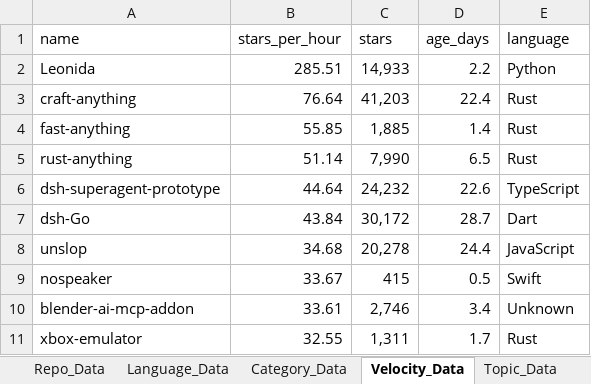
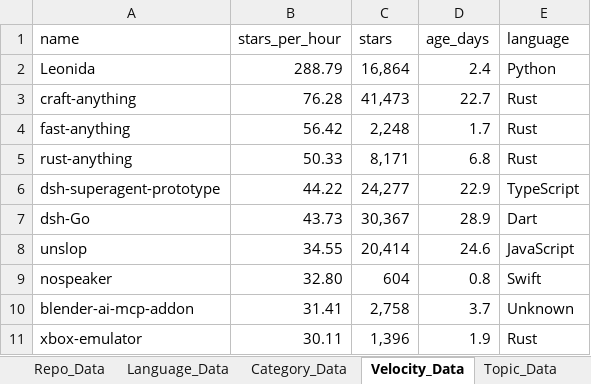
Before and after one commit to DishantBhere/GitHub-ETL-Engine-V2, an Excel workbook: GitHub_Trending_Dashboard.xlsx, sheet Velocity_Data, drawn as a sheet; values as stored, in another font and other column widths than the file's, no borders; table styles not drawn; the diff names each change by its address in the sheet, - before the commit and + after, or states it on an @@ line.

```diff
--- a/GitHub_Trending_Dashboard.xlsx (sheet Velocity_Data)
+++ b/GitHub_Trending_Dashboard.xlsx (sheet Velocity_Data)
-B2 (stars_per_hour): 285.51
+B2 (stars_per_hour): 288.79
-C2 (stars): 14,933
+C2 (stars): 16,864
-D2 (age_days): 2.2
+D2 (age_days): 2.4
-B3 (stars_per_hour): 76.64
+B3 (stars_per_hour): 76.28
-C3 (stars): 41,203
+C3 (stars): 41,473
-D3 (age_days): 22.4
+D3 (age_days): 22.7
-B4 (stars_per_hour): 55.85
+B4 (stars_per_hour): 56.42
-C4 (stars): 1,885
+C4 (stars): 2,248
-D4 (age_days): 1.4
+D4 (age_days): 1.7
-B5 (stars_per_hour): 51.14
+B5 (stars_per_hour): 50.33
-C5 (stars): 7,990
+C5 (stars): 8,171
-D5 (age_days): 6.5
+D5 (age_days): 6.8
-B6 (stars_per_hour): 44.64
+B6 (stars_per_hour): 44.22
-C6 (stars): 24,232
+C6 (stars): 24,277
-D6 (age_days): 22.6
+D6 (age_days): 22.9
-B7 (stars_per_hour): 43.84
+B7 (stars_per_hour): 43.73
-C7 (stars): 30,172
+C7 (stars): 30,367
-D7 (age_days): 28.7
+D7 (age_days): 28.9
-B8 (stars_per_hour): 34.68
+B8 (stars_per_hour): 34.55
-C8 (stars): 20,278
+C8 (stars): 20,414
-D8 (age_days): 24.4
+D8 (age_days): 24.6
-B9 (stars_per_hour): 33.67
+B9 (stars_per_hour): 32.80
-C9 (stars): 415
+C9 (stars): 604
-D9 (age_days): 0.5
+D9 (age_days): 0.8
-B10 (stars_per_hour): 33.61
+B10 (stars_per_hour): 31.41
-C10 (stars): 2,746
+C10 (stars): 2,758
-D10 (age_days): 3.4
+D10 (age_days): 3.7
-B11 (stars_per_hour): 32.55
+B11 (stars_per_hour): 30.11
-C11 (stars): 1,311
+C11 (stars): 1,396
-D11 (age_days): 1.7
+D11 (age_days): 1.9
```
Also changed, not shown: sheet Repo_Data, sheet Language_Data, sheet Topic_Data, sheet Activity_Data, sheet Config, sheet Category_Data, 7 other files.
